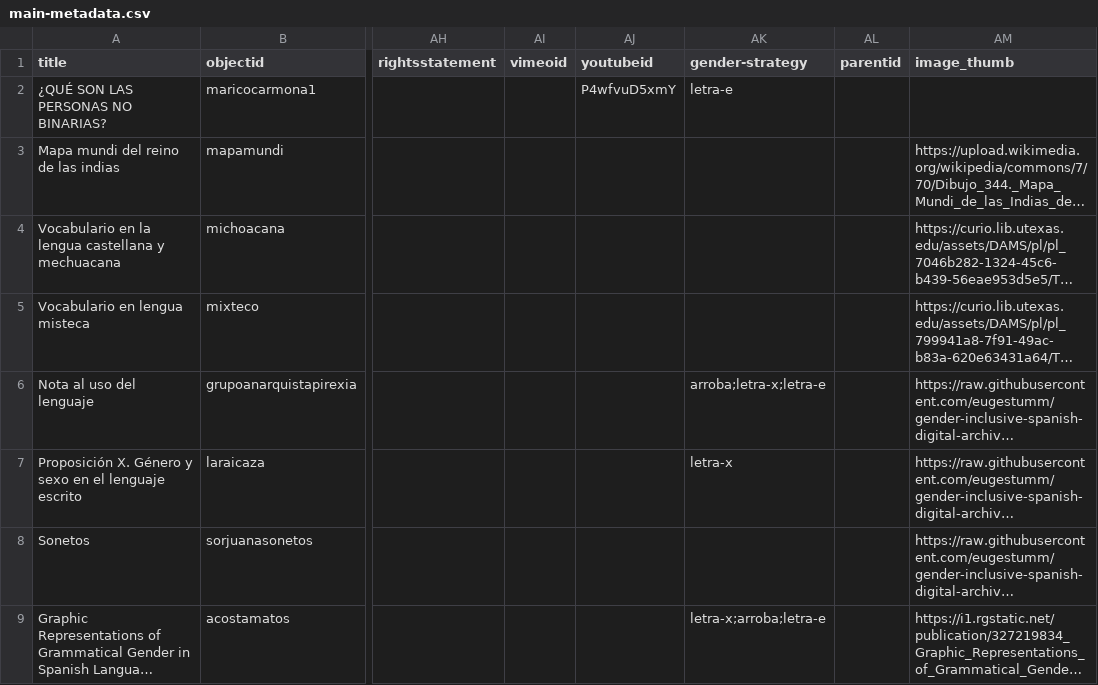
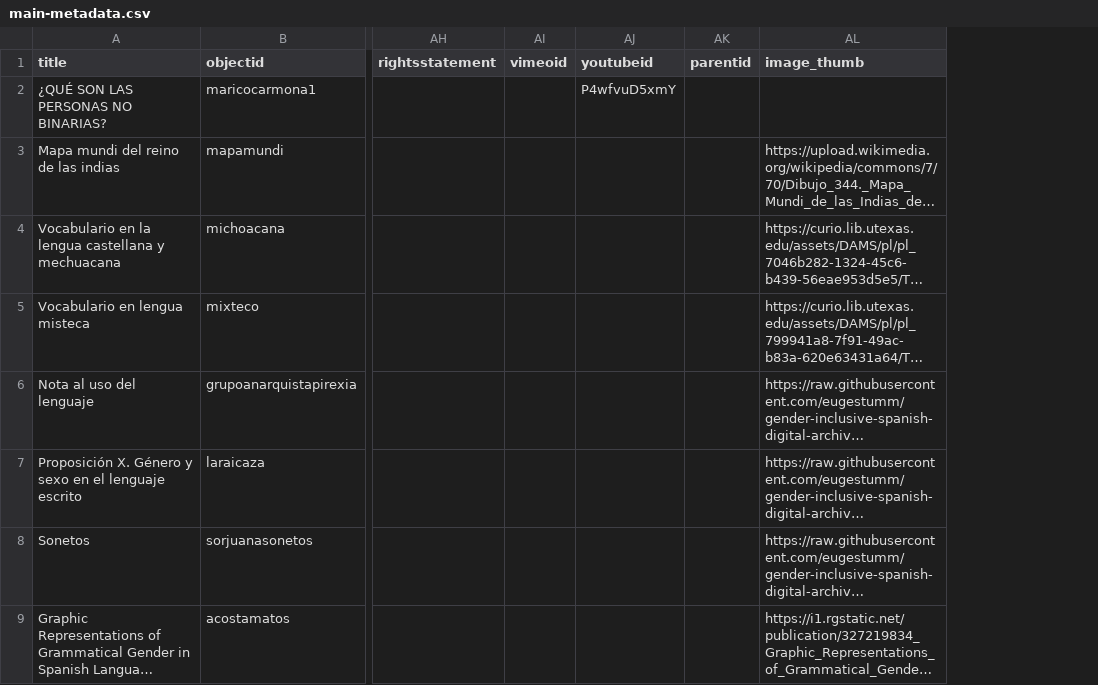
Before and after one commit to eugestumm/fldh-demo-2026, a CSV file: _data/main-metadata.csv, drawn as a sheet; only a part is shown, gaps mark what is left out; long unchanged cells end in …; the diff names each change by its address in the sheet, - before the commit and + after, or states it on an @@ line.

```diff
--- a/_data/main-metadata.csv
+++ b/_data/main-metadata.csv
-column AK (gender-strategy), rows 2-9: letra-e |  |  |  | arroba;letra-x;letra-e | letra-x |  | letra-x;arroba;letra-e
```
Also changed, not shown: 2 other files.
